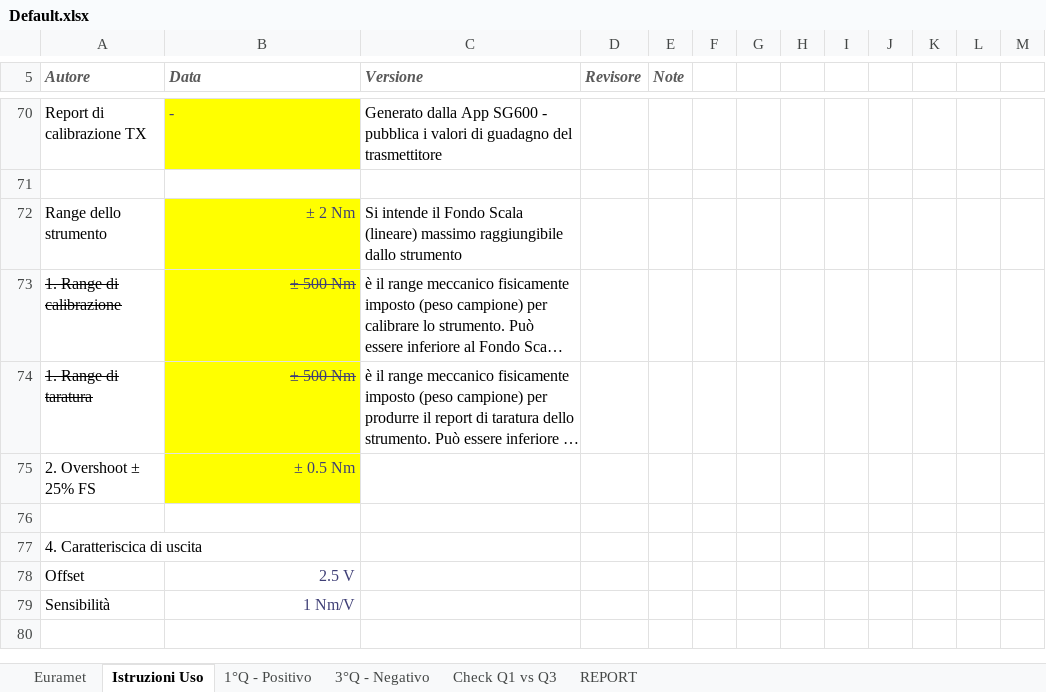
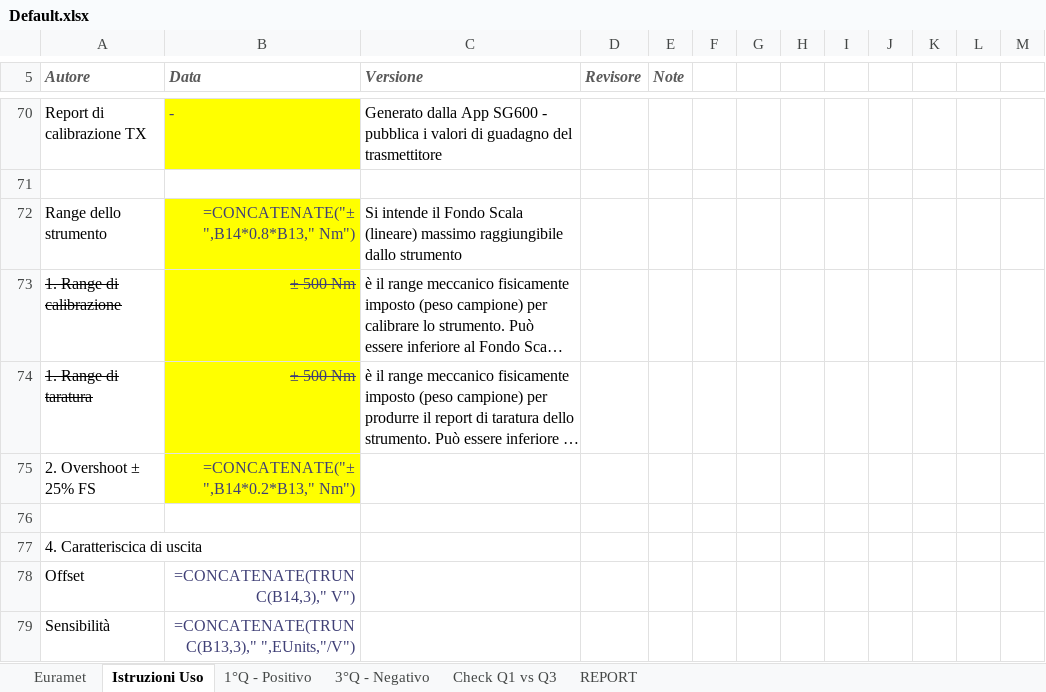
Before and after one commit to Mixer97/tesi_triennale, an Excel workbook: python/Codice_Progetto/Certificati_Euramet_Completi/Default.xlsx, sheet Istruzioni Uso, drawn as a sheet; only a part is shown, gaps mark what is left out; long unchanged cells end in …; values as stored, in another font and other column widths than the file's, no borders; formulas without a stored value are shown as written; conditional formats not drawn; the diff covers the shown part only; the diff names each change by its address in the sheet, - before the commit and + after, or states it on an @@ line.

```diff
--- a/python/Codice_Progetto/Certificati_Euramet_Completi/Default.xlsx (sheet Istruzioni Uso)
+++ b/python/Codice_Progetto/Certificati_Euramet_Completi/Default.xlsx (sheet Istruzioni Uso)
-B72 (Data): ± 2 Nm
+B72 (Data): =CONCATENATE("± ",B14*0.8*B13," Nm")
-B75 (Data): ± 0.5 Nm
+B75 (Data): =CONCATENATE("± ",B14*0.2*B13," Nm")
-B78 (Data): 2.5 V
+B78 (Data): =CONCATENATE(TRUNC(B14,3)," V")
-B79 (Data): 1 Nm/V
+B79 (Data): =CONCATENATE(TRUNC(B13,3)," ",EUnits,"/V")
```
Also changed, not shown: 14 added rows, 14 removed rows and 19 edited cells elsewhere in this sheet, sheet 1°Q - Positivo, sheet 3°Q - Negativo, sheet Euramet, sheet Check Q1 vs Q3, sheet REPORT, hidden cells, 1 other file.
